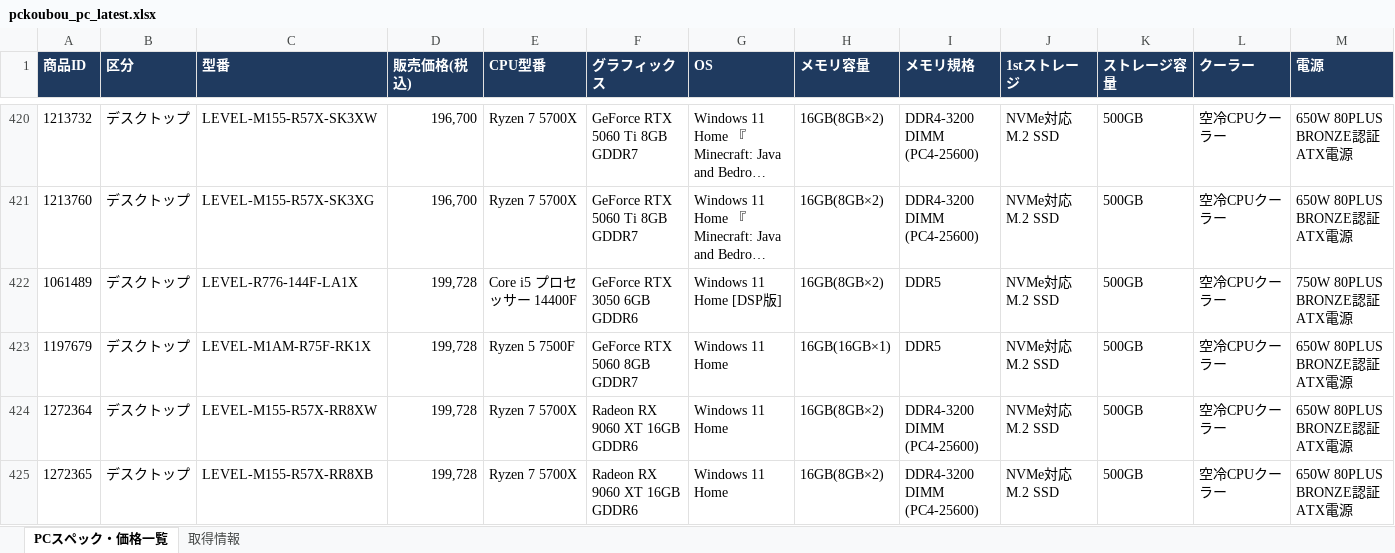
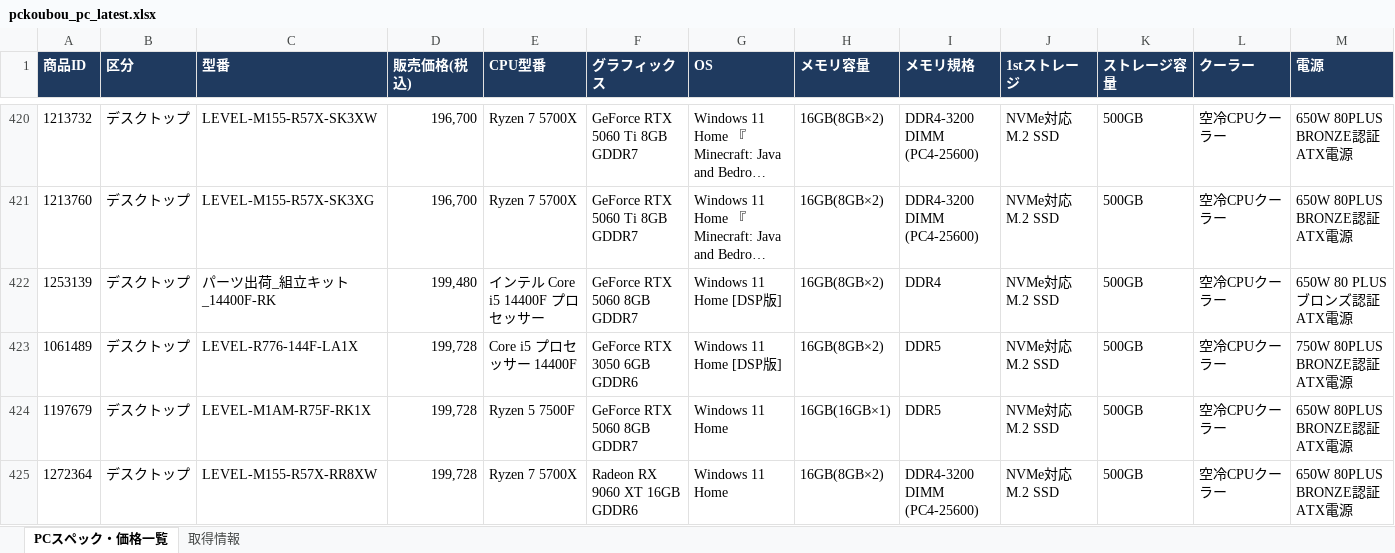
Before and after one commit to knoro-hue/pcprice_reseach_list, an Excel workbook: output/pckoubou_pc_latest.xlsx, sheet PCスペック・価格一覧, drawn as a sheet; only a part is shown, gaps mark what is left out; the shorter side is filled out with more unchanged rows; long unchanged cells end in …; values as stored, in another font and other column widths than the file's, no borders; rows hold the shown columns only; the diff covers the shown part only; the diff names each change by its address in the sheet, - before the commit and + after, or states it on an @@ line.

```diff
--- a/output/pckoubou_pc_latest.xlsx (sheet PCスペック・価格一覧)
+++ b/output/pckoubou_pc_latest.xlsx (sheet PCスペック・価格一覧)
+row 422: 1253139 | デスクトップ | パーツ出荷_組立キット_14400F-RK | 199,480 | インテル Core i5 14400F プロセッサー | GeForce RTX 5060 8GB GDDR7 | Windows 11 Home [DSP版] | 16GB(8GB×2) | DDR4 | NVMe対応 M.2 SSD | 500GB | 空冷CPUクーラー | 650W 80 PLUSブロンズ認証 ATX電源
```
Also changed, not shown: 8 added rows, 3 removed rows and 34 edited cells elsewhere in this sheet, sheet 取得情報, output/pc_price_latest.xlsx, 14 other files.
